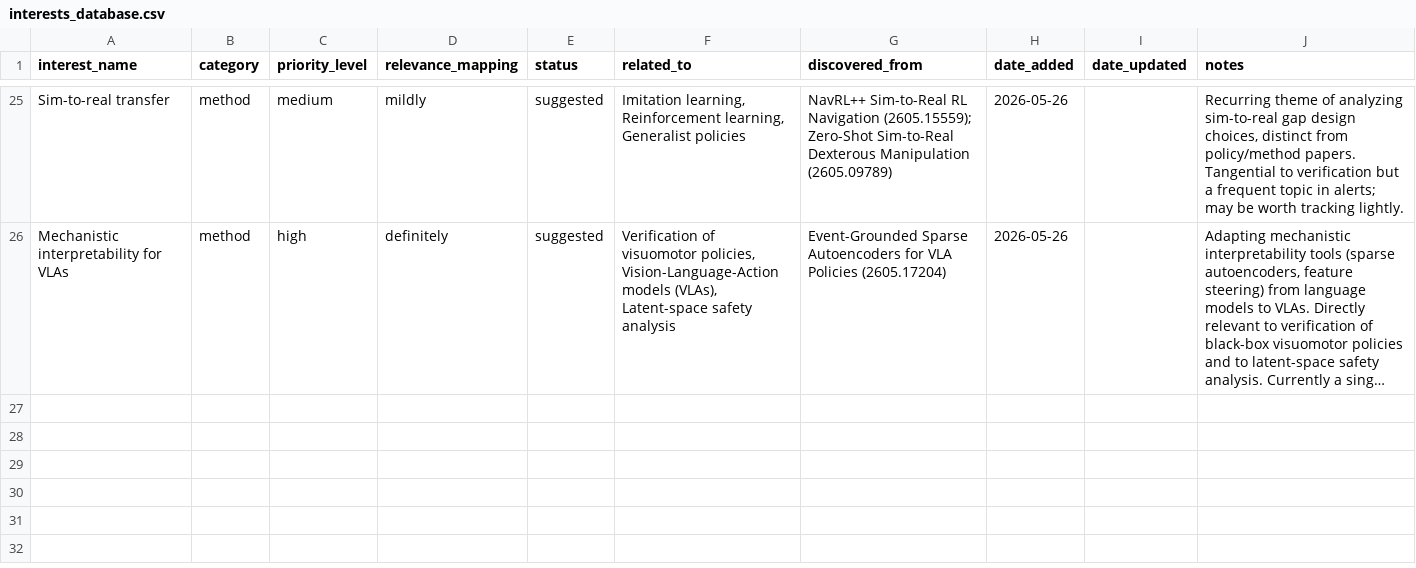
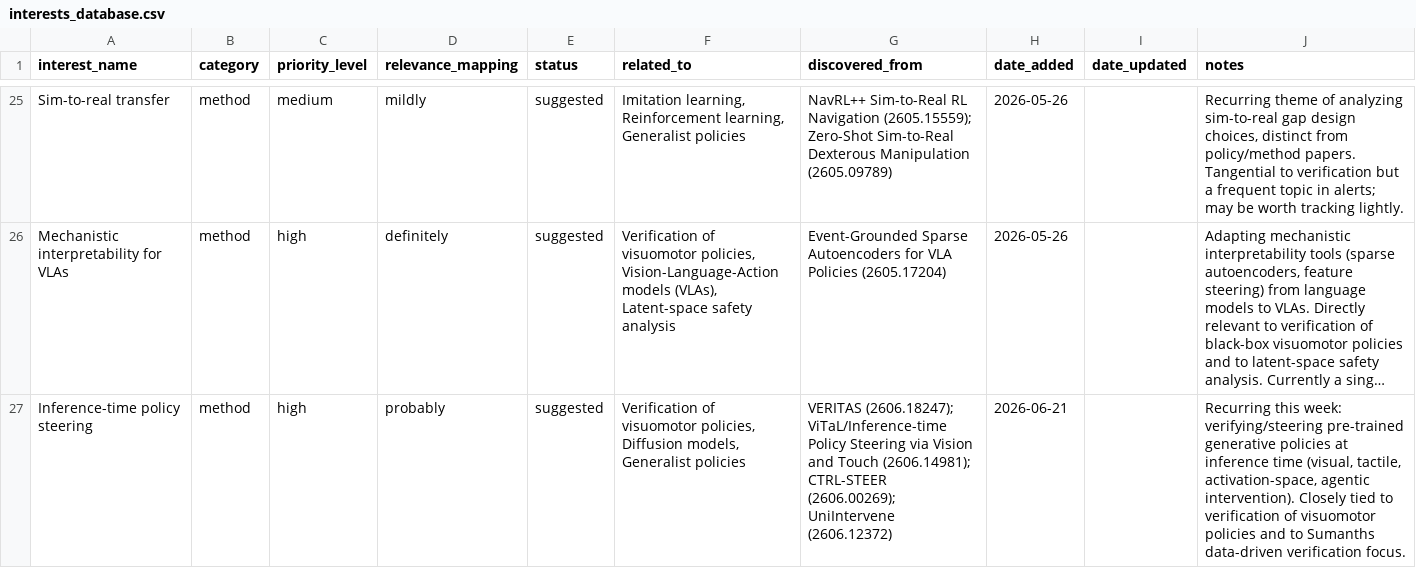
Before and after one commit to sumanth-tangirala/scholar-dashboard, a CSV file: interests_database.csv, drawn as a sheet; only a part is shown, gaps mark what is left out; long unchanged cells end in …; the diff names each change by its address in the sheet, - before the commit and + after, or states it on an @@ line.

Commit message:
Email digest 2026-06-21: +21 papers, +1 suggested group (World Models), +1 suggested interest (Inference-time policy steering)

```diff
--- a/interests_database.csv
+++ b/interests_database.csv
+row 27: Inference-time policy steering | method | high | probably | suggested | Verification of visuomotor policies, Diffusion models, Generalist policies | VERITAS (2606.18247); ViTaL/Inference-time Policy Steering via Vision and Touch (2606.14981); CTRL-STEER (2606.00269); UniIntervene (2606.12372) | 2026-06-21 |  | Recurring this week: verifying/steering pre-trained generative policies at inference time (visual, tactile, activation-space, agentic intervention). Closely tied to verification of visuomotor policies and to Sumanths data-driven verification focus.
```
Also changed, not shown: 2 other files.
